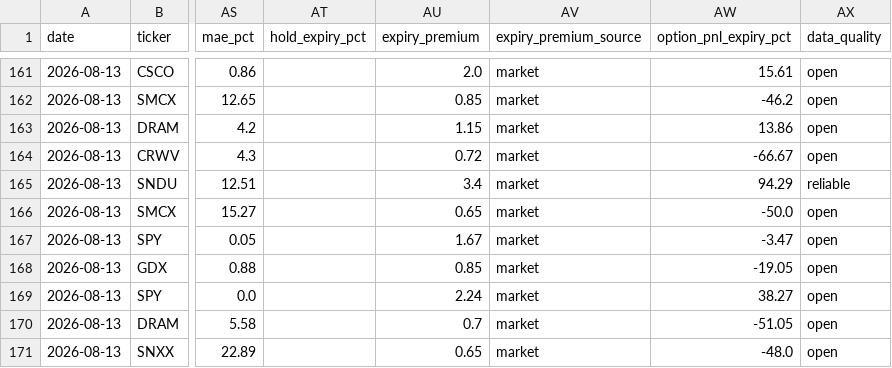
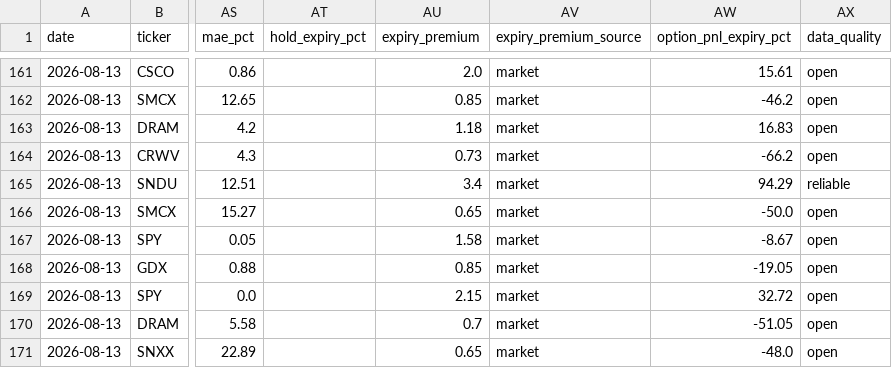
Before and after one commit to nasralsws8-web/screen-option-report, a CSV file: outcomes.csv, drawn as a sheet; only a part is shown, gaps mark what is left out; the diff covers the shown part only; the diff names each change by its address in the sheet, - before the commit and + after, or states it on an @@ line.

```diff
--- a/outcomes.csv
+++ b/outcomes.csv
-AU163 (expiry_premium): 1.15
+AU163 (expiry_premium): 1.18
-AW163 (option_pnl_expiry_pct): 13.86
+AW163 (option_pnl_expiry_pct): 16.83
-AU164 (expiry_premium): 0.72
+AU164 (expiry_premium): 0.73
-AW164 (option_pnl_expiry_pct): -66.67
+AW164 (option_pnl_expiry_pct): -66.2
-AU167 (expiry_premium): 1.67
+AU167 (expiry_premium): 1.58
-AW167 (option_pnl_expiry_pct): -3.47
+AW167 (option_pnl_expiry_pct): -8.67
-AU169 (expiry_premium): 2.24
+AU169 (expiry_premium): 2.15
-AW169 (option_pnl_expiry_pct): 38.27
+AW169 (option_pnl_expiry_pct): 32.72
```
Also changed, not shown: 1 added row and 114 edited cells elsewhere in this file, options_v3_results.csv.
